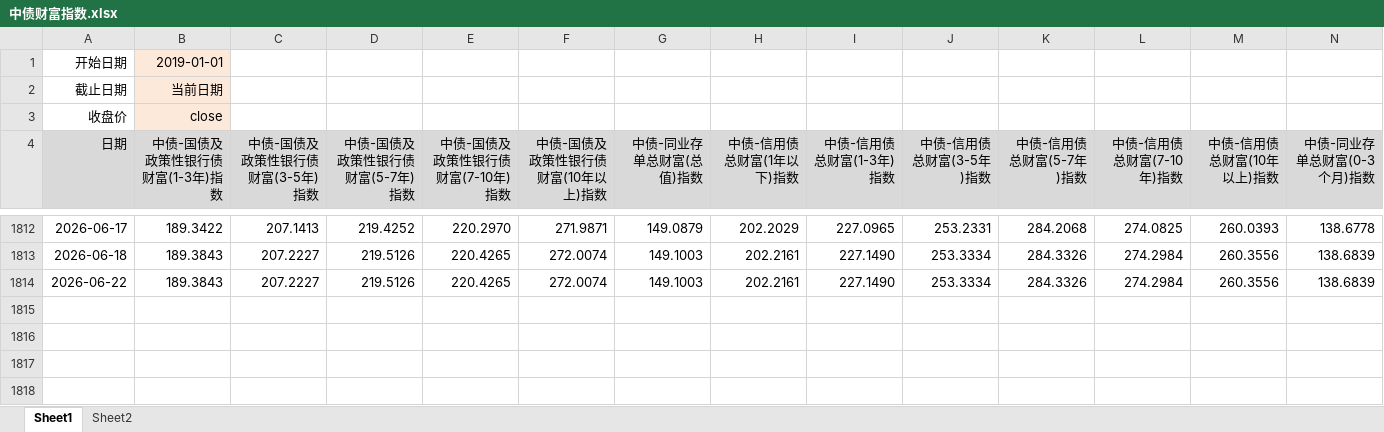
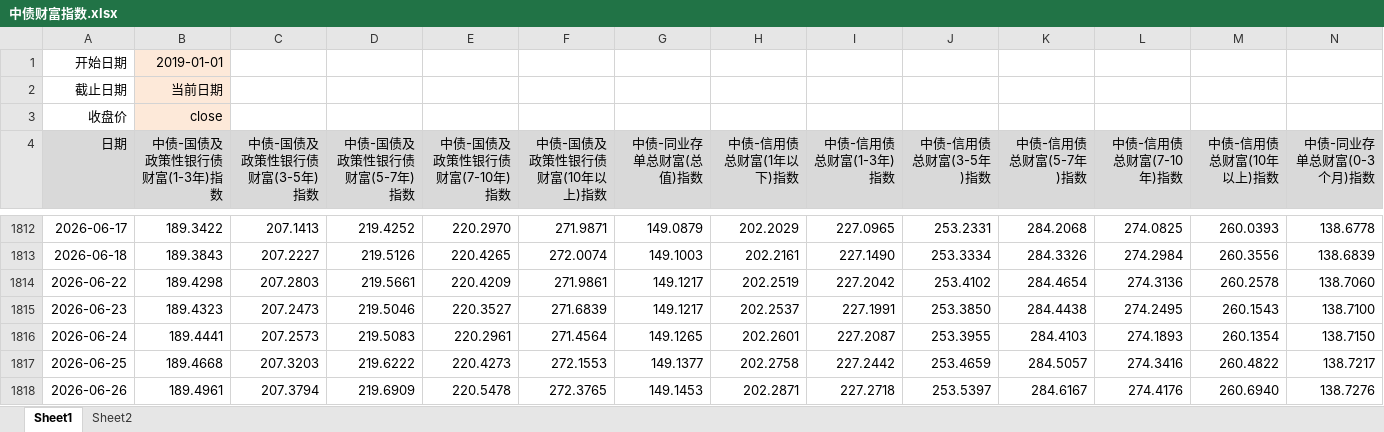
Before and after one commit to Zhong-Minghao/fund_duration, an Excel workbook: 中债财富指数.xlsx, sheet Sheet1, drawn as a sheet; only a part is shown, gaps mark what is left out; values as stored, in another font and other column widths than the file's, no borders; removed rows and columns are numbered as before the commit, all else as after; rows hold the shown columns only; the diff names each change by its address in the sheet, - before the commit and + after, or states it on an @@ line.

```diff
--- a/中债财富指数.xlsx (sheet Sheet1)
+++ b/中债财富指数.xlsx (sheet Sheet1)
-row 1814: 2026-06-22 | 189.3843 | 207.2227 | 219.5126 | 220.4265 | 272.0074 | 149.1003 | 202.2161 | 227.1490 | 253.3334 | 284.3326 | 274.2984 | 260.3556 | 138.6839
+row 1814: 2026-06-22 | 189.4298 | 207.2803 | 219.5661 | 220.4209 | 271.9861 | 149.1217 | 202.2519 | 227.2042 | 253.4102 | 284.4654 | 274.3136 | 260.2578 | 138.7060
+row 1815: 2026-06-23 | 189.4323 | 207.2473 | 219.5046 | 220.3527 | 271.6839 | 149.1217 | 202.2537 | 227.1991 | 253.3850 | 284.4438 | 274.2495 | 260.1543 | 138.7100
+row 1816: 2026-06-24 | 189.4441 | 207.2573 | 219.5083 | 220.2961 | 271.4564 | 149.1265 | 202.2601 | 227.2087 | 253.3955 | 284.4103 | 274.1893 | 260.1354 | 138.7150
+row 1817: 2026-06-25 | 189.4668 | 207.3203 | 219.6222 | 220.4273 | 272.1553 | 149.1377 | 202.2758 | 227.2442 | 253.4659 | 284.5057 | 274.3416 | 260.4822 | 138.7217
+row 1818: 2026-06-26 | 189.4961 | 207.3794 | 219.6909 | 220.5478 | 272.3765 | 149.1453 | 202.2871 | 227.2718 | 253.5397 | 284.6167 | 274.4176 | 260.6940 | 138.7276
```
Also changed, not shown: sheet Sheet2, 10 other files.
